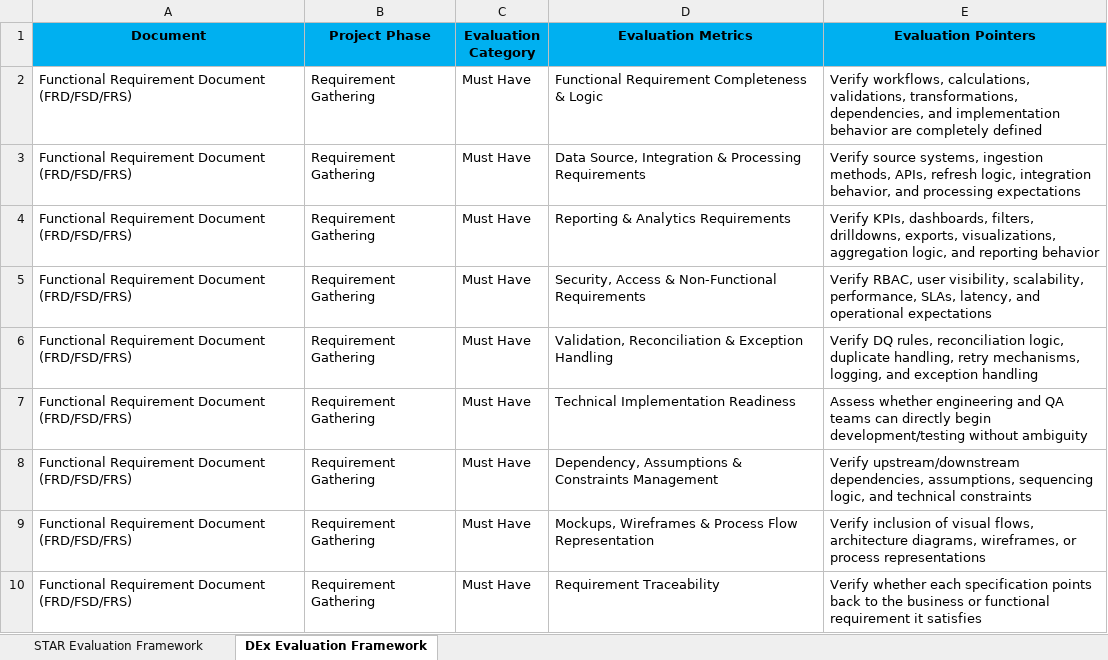
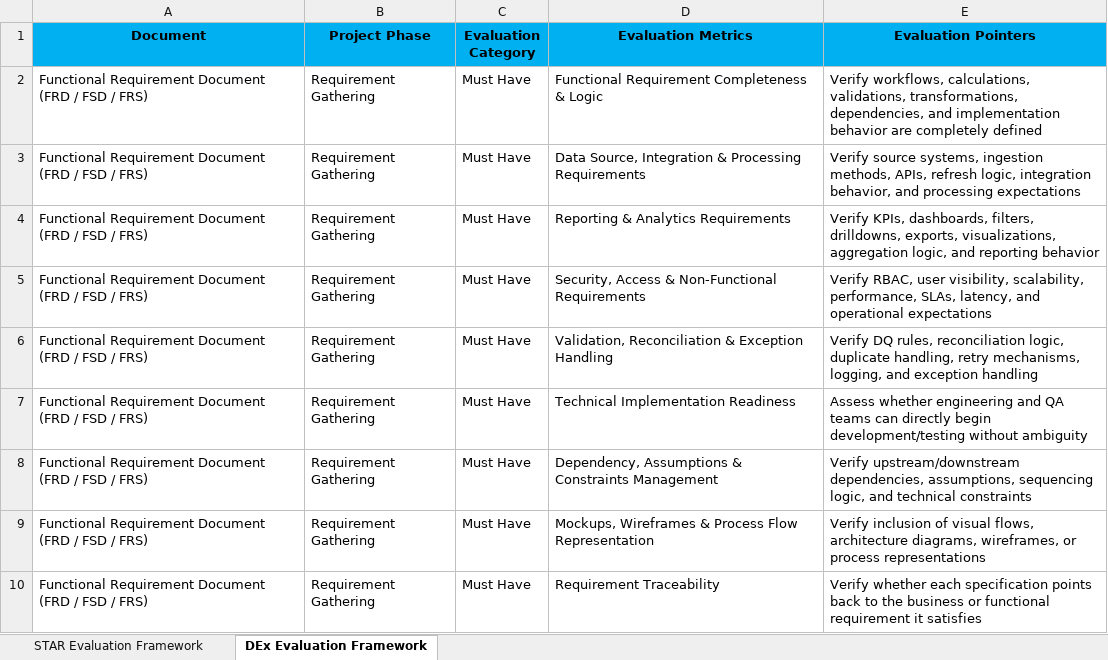
Before and after one commit to AvishiJain420/Delivery_Excellence_AI_Audit_Platform, an Excel workbook: backend/data/frameworks/excel/AI Audit Agent - Evaluation Framework.xlsx, sheet DEx Evaluation Framework, drawn as a sheet; only a part is shown; values as stored, in another font and other column widths than the file's, no borders; the diff covers the shown part only; the diff names each change by its address in the sheet, - before the commit and + after, or states it on an @@ line.

Commit message:
fuzzy logic changes and updated framework

```diff
--- a/backend/data/frameworks/excel/AI Audit Agent - Evaluation Framework.xlsx (sheet DEx Evaluation Framework)
+++ b/backend/data/frameworks/excel/AI Audit Agent - Evaluation Framework.xlsx (sheet DEx Evaluation Framework)
-A2:A10 (Document): …Requirement Document (FRD/FSD/FRS)
+A2:A10 (Document): …Requirement Document (FRD / FSD / FRS)
```
Also changed, not shown: 1 removed row, 9 edited cells and merged cells elsewhere in this sheet, 4 other files.
